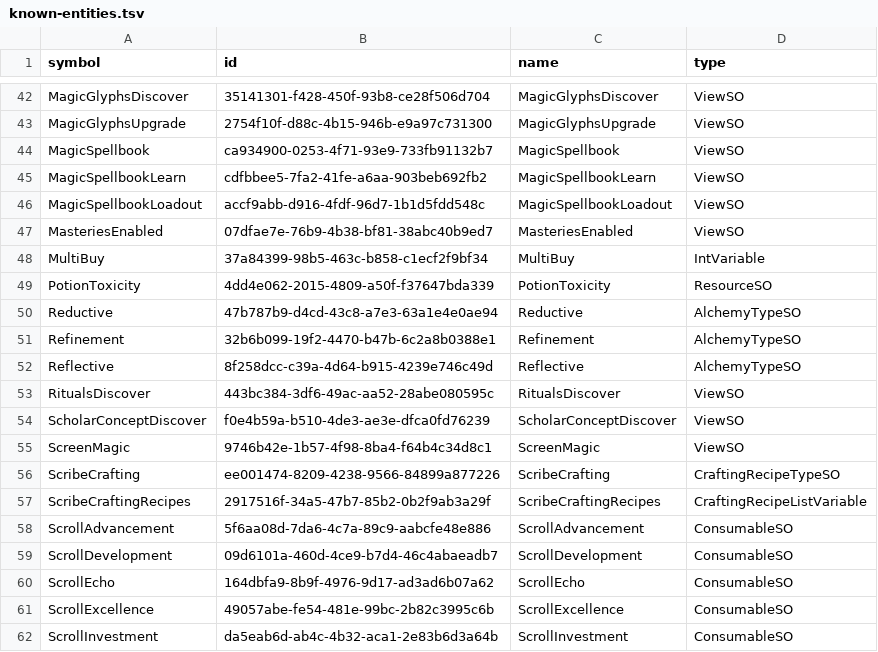
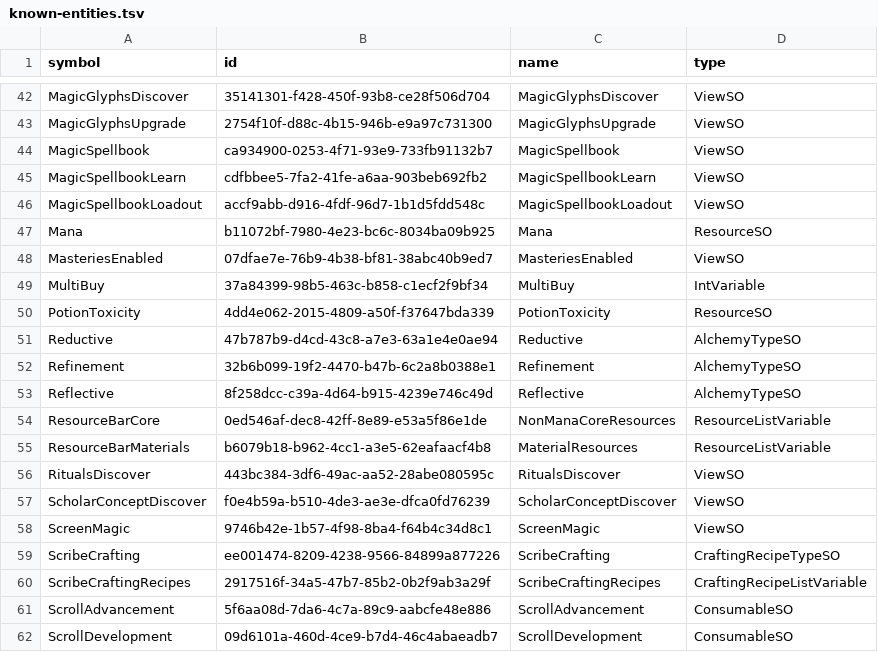
Before and after one commit to OrbAutomata/OrbOfCreation-ModSuite, a TSV file: data/known-entities.tsv, drawn as a sheet; only a part is shown, gaps mark what is left out; the shorter side is filled out with more unchanged rows; the diff names each change by its address in the sheet, - before the commit and + after, or states it on an @@ line.

```diff
--- a/data/known-entities.tsv
+++ b/data/known-entities.tsv
+row 47: Mana | b11072bf-7980-4e23-bc6c-8034ba09b925 | Mana | ResourceSO
+row 54: ResourceBarCore | 0ed546af-dec8-42ff-8e89-e53a5f86e1de | NonManaCoreResources | ResourceListVariable
+row 55: ResourceBarMaterials | b6079b18-b962-4cc1-a3e5-62eafaacf4b8 | MaterialResources | ResourceListVariable
```
Also changed, not shown: 26 other files.
